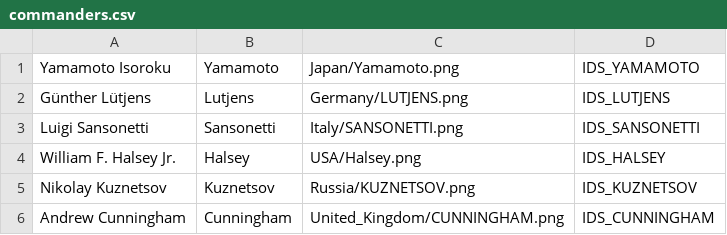
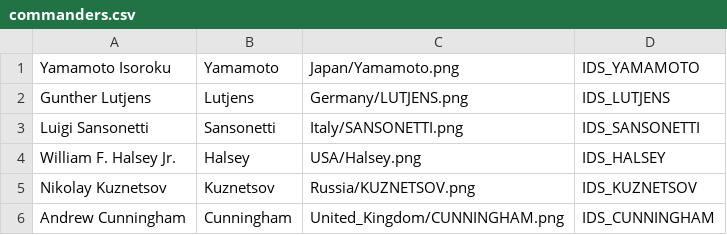
Before and after one commit to IrisTheSoft/commander-aesthetic-replacer, a CSV file: src/commanders.csv, drawn as a sheet.

Commit message:
Fixed Lutjens' name in GUI

```diff
--- a/src/commanders.csv
+++ b/src/commanders.csv
@@ -1,3 +1,3 @@
 Yamamoto Isoroku,Yamamoto,Japan/Yamamoto.png,IDS_YAMAMOTO
-Günther Lütjens,Lutjens,Germany/LUTJENS.png,IDS_LUTJENS
+Gunther Lutjens,Lutjens,Germany/LUTJENS.png,IDS_LUTJENS
 Luigi Sansonetti,Sansonetti,Italy/SANSONETTI.png,IDS_SANSONETTI
```
